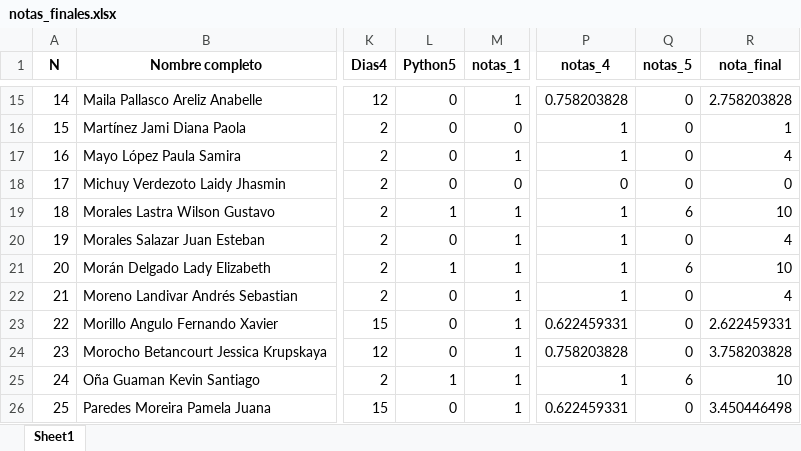
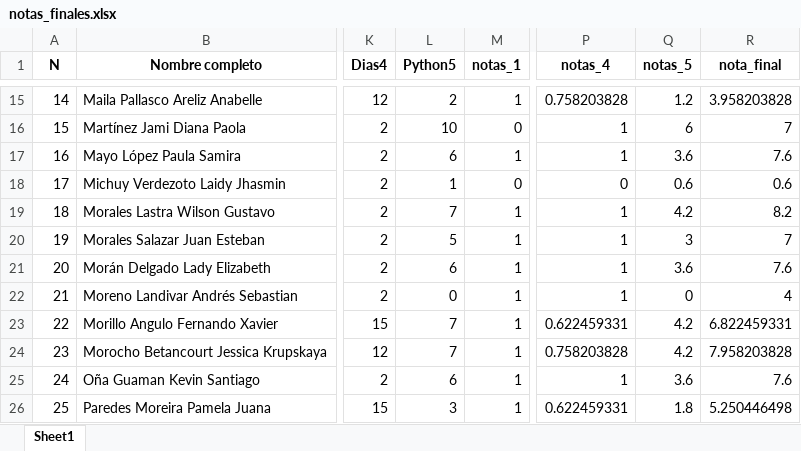
Before and after one commit to ergostats/curso_python_poli_dec, an Excel workbook: data_act/notas_finales.xlsx, sheet Sheet1, drawn as a sheet; only a part is shown, gaps mark what is left out; values as stored, in another font and other column widths than the file's, no borders; the diff covers the shown part only; the diff names each change by its address in the sheet, - before the commit and + after, or states it on an @@ line.

```diff
--- a/data_act/notas_finales.xlsx (sheet Sheet1)
+++ b/data_act/notas_finales.xlsx (sheet Sheet1)
-L15 (Python5): 0
+L15 (Python5): 2
-Q15 (notas_5): 0
+Q15 (notas_5): 1.2
-R15 (nota_final): 2.758203828
+R15 (nota_final): 3.958203828
-L16 (Python5): 0
+L16 (Python5): 10
-Q16 (notas_5): 0
+Q16 (notas_5): 6
-R16 (nota_final): 1
+R16 (nota_final): 7
-L17 (Python5): 0
+L17 (Python5): 6
-Q17 (notas_5): 0
+Q17 (notas_5): 3.6
-R17 (nota_final): 4
+R17 (nota_final): 7.6
-L18 (Python5): 0
+L18 (Python5): 1
-Q18 (notas_5): 0
+Q18 (notas_5): 0.6
-R18 (nota_final): 0
+R18 (nota_final): 0.6
-L19 (Python5): 1
+L19 (Python5): 7
-Q19 (notas_5): 6
+Q19 (notas_5): 4.2
-R19 (nota_final): 10
+R19 (nota_final): 8.2
-L20 (Python5): 0
+L20 (Python5): 5
-Q20 (notas_5): 0
+Q20 (notas_5): 3
-R20 (nota_final): 4
+R20 (nota_final): 7
-L21 (Python5): 1
+L21 (Python5): 6
-Q21 (notas_5): 6
+Q21 (notas_5): 3.6
-R21 (nota_final): 10
+R21 (nota_final): 7.6
-L23:L24 (Python5): 0
+L23:L24 (Python5): 7
-Q23:Q24 (notas_5): 0
+Q23:Q24 (notas_5): 4.2
-R23 (nota_final): 2.622459331
+R23 (nota_final): 6.822459331
-R24 (nota_final): 3.758203828
+R24 (nota_final): 7.958203828
-L25 (Python5): 1
+L25 (Python5): 6
-Q25 (notas_5): 6
+Q25 (notas_5): 3.6
-R25 (nota_final): 10
+R25 (nota_final): 7.6
-L26 (Python5): 0
+L26 (Python5): 3
-Q26 (notas_5): 0
+Q26 (notas_5): 1.8
-R26 (nota_final): 3.450446498
+R26 (nota_final): 5.250446498
```
Also changed, not shown: 61 edited cells elsewhere in this sheet, data_act/base_actividades.xlsx, 1 other file.
